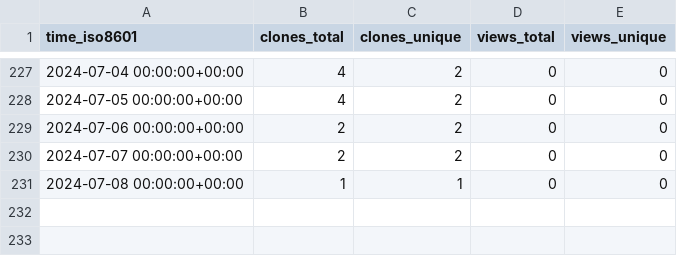
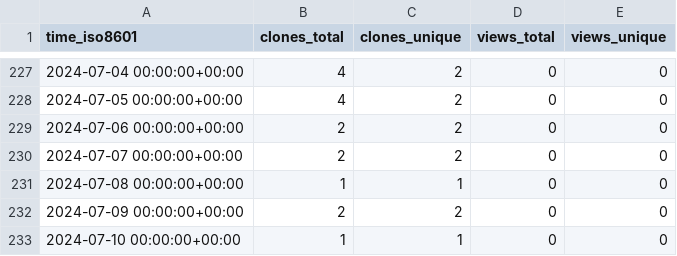
Before and after one commit to tobbie/nodejs-chat-app, a CSV file: tobbie/nodejs-chat-app/ghrs-data/views_clones_aggregate.csv, drawn as a sheet; only a part is shown, gaps mark what is left out; the diff names each change by its address in the sheet, - before the commit and + after, or states it on an @@ line.

```diff
--- a/tobbie/nodejs-chat-app/ghrs-data/views_clones_aggregate.csv
+++ b/tobbie/nodejs-chat-app/ghrs-data/views_clones_aggregate.csv
+row 232: 2024-07-09 00:00:00+00:00 | 2 | 2 | 0 | 0
+row 233: 2024-07-10 00:00:00+00:00 | 1 | 1 | 0 | 0
```
Also changed, not shown: 1 other file.
